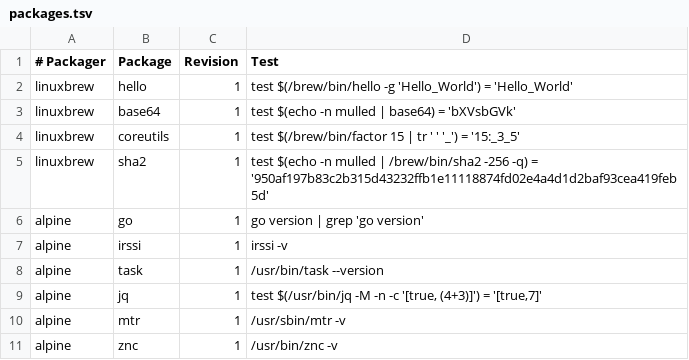
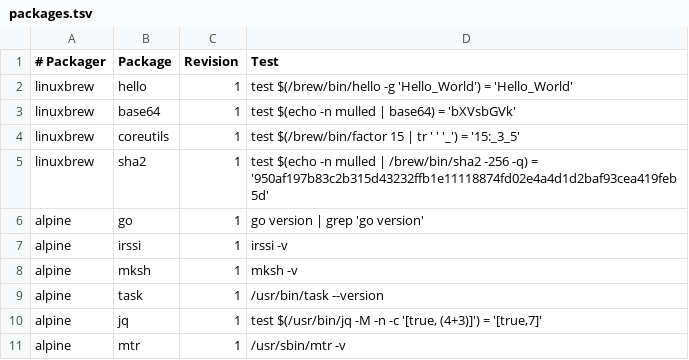
Before and after one commit to BioContainers/mulled, a TSV file: packages.tsv, drawn as a sheet; only a part is shown; the shorter side is filled out with more unchanged rows.

Commit message:
Add MKSH

```diff
--- a/packages.tsv
+++ b/packages.tsv
@@ -7,2 +7,3 @@ alpine	go	1	go version | grep 'go version'
 alpine	irssi	1	irssi -v
+alpine	mksh	1	mksh -v
 alpine	task	1	/usr/bin/task --version
```
